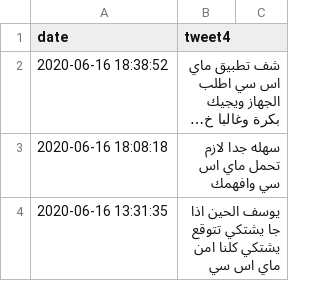
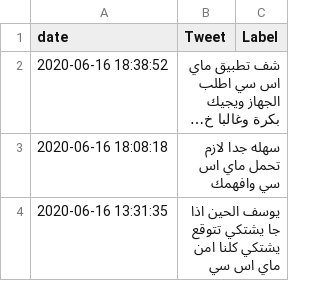
Before and after one commit to Rahafzsh/Sentiment-Analysis-for-STC-Customers-Tweets, a CSV file: fatimah_data.csv, drawn as a sheet; only a part is shown; long unchanged cells end in …; the diff names each change by its address in the sheet, - before the commit and + after, or states it on an @@ line.

Commit message:
modified:   deena_data.csv 	modified:   fatimah_data.csv 	modified:   rahaf_data.csv 	modified:   rawan_data.csv 	modified:   razan_data.csv

```diff
--- a/fatimah_data.csv
+++ b/fatimah_data.csv
-B1: tweet4
+B1: Tweet
-C1: (empty)
+C1: Label
```
Also changed, not shown: deena_data.csv, rahaf_data.csv, 2 other files.
